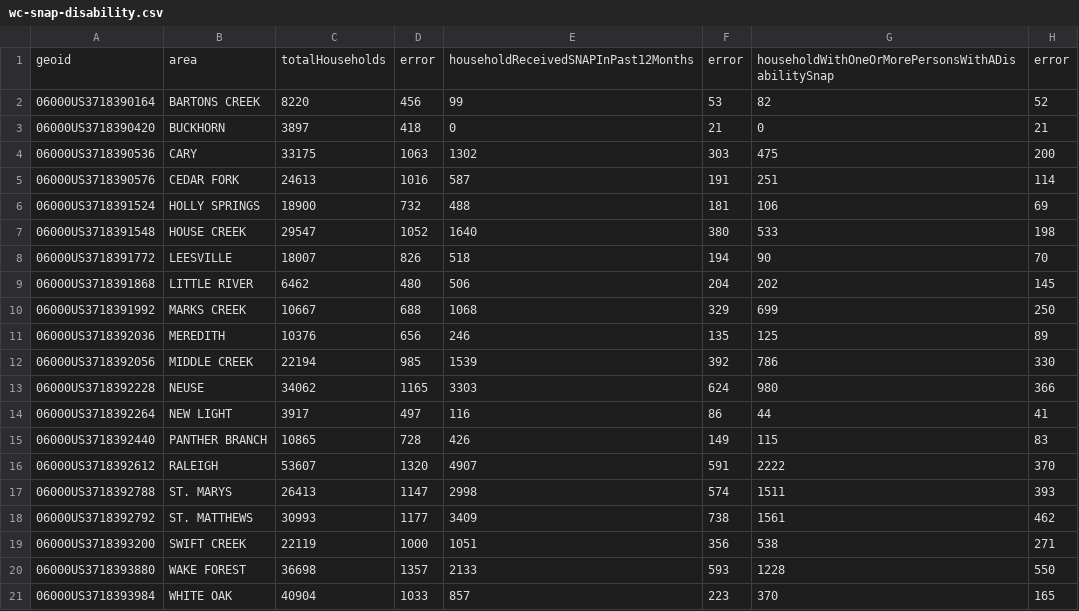
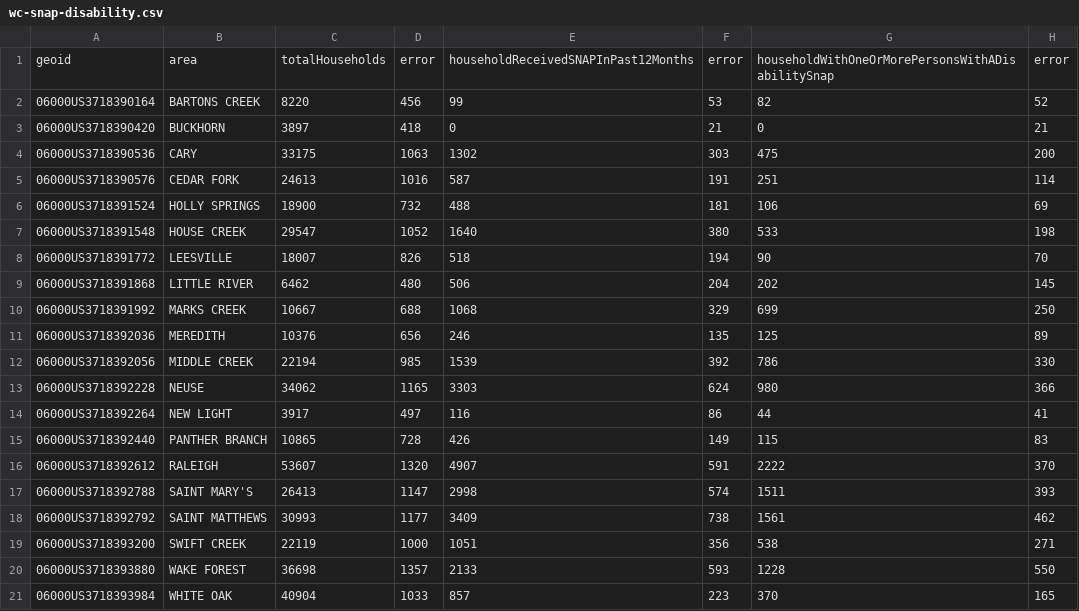
Before and after one commit to ENG498-JCDD/Team3, a CSV file: src/data/census-2023/wc-snap-disability.csv, drawn as a sheet; only a part is shown; the diff names each change by its address in the sheet, - before the commit and + after, or states it on an @@ line.

```diff
--- a/src/data/census-2023/wc-snap-disability.csv
+++ b/src/data/census-2023/wc-snap-disability.csv
-B17: ST. MARYS
+B17: SAINT MARY'S
-B18: ST. MATTHEWS
+B18: SAINT MATTHEWS
```
Also changed, not shown: src/data/census-2023/wc-snap-people-over-60-years.csv, 1 other file.
